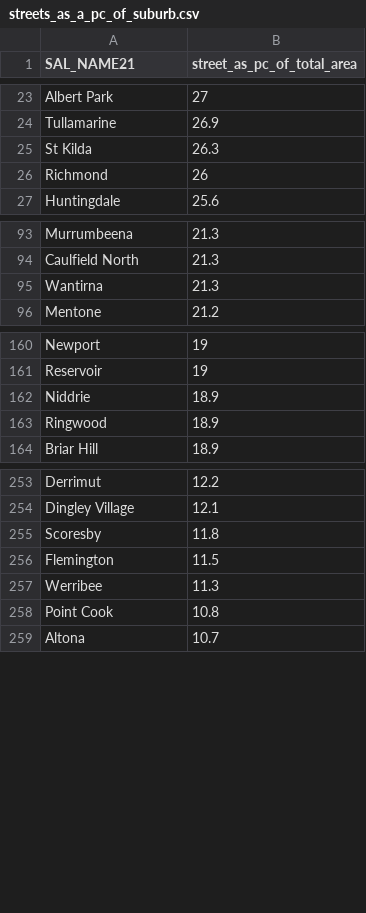
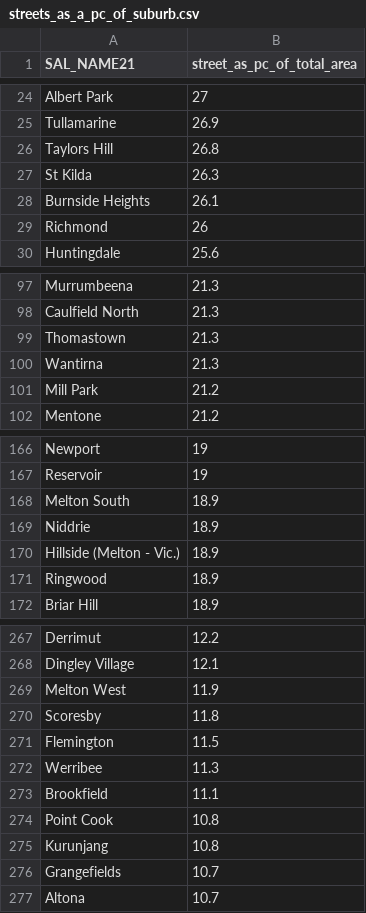
Before and after one commit to Synfax/tree_canopy, a CSV file: exports/streets_as_a_pc_of_suburb.csv, drawn as a sheet; only a part is shown, gaps mark what is left out; the diff covers the shown part only.

```diff
--- a/exports/streets_as_a_pc_of_suburb.csv
+++ b/exports/streets_as_a_pc_of_suburb.csv
@@ -24,3 +25,5 @@ Albert Park,27
 Tullamarine,26.9
+Taylors Hill,26.8
 St Kilda,26.3
+Burnside Heights,26.1
 Richmond,26
@@ -94,3 +98,5 @@ Murrumbeena,21.3
 Caulfield North,21.3
+Thomastown,21.3
 Wantirna,21.3
+Mill Park,21.2
 Mentone,21.2
@@ -161,3 +167,5 @@ Newport,19
 Reservoir,19
+Melton South,18.9
 Niddrie,18.9
+Hillside (Melton - Vic.),18.9
 Ringwood,18.9
@@ -254,2 +268,3 @@ Derrimut,12.2
 Dingley Village,12.1
+Melton West,11.9
 Scoresby,11.8
@@ -257,3 +272,6 @@ Flemington,11.5
 Werribee,11.3
+Brookfield,11.1
 Point Cook,10.8
+Kurunjang,10.8
+Grangefields,10.7
 Altona,10.7
```
Also changed, not shown: 35 added rows, 3 removed rows and 2 edited cells elsewhere in this file, exports/total_suburb_tree_coverage.csv, 3 other files.
